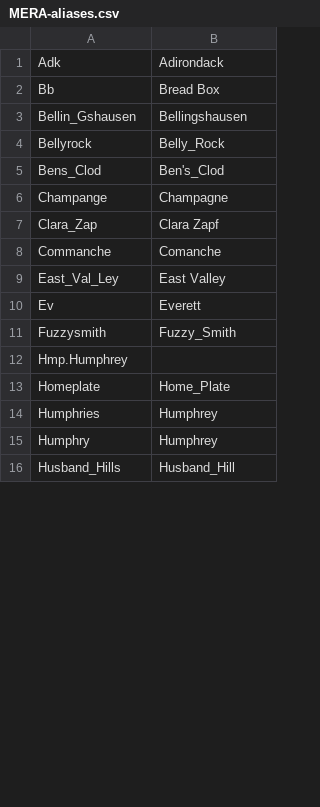
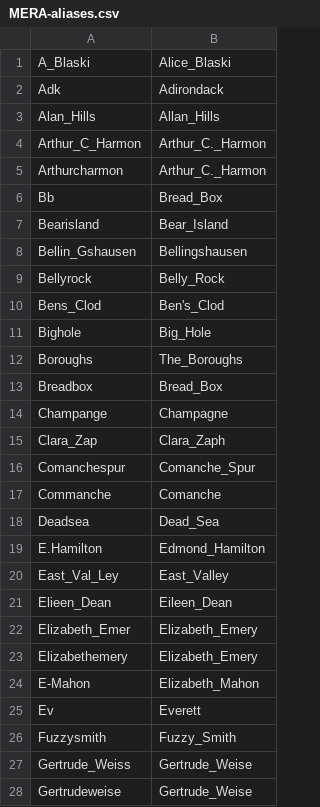
Before and after one commit to wkiri/MTE, a CSV file: ref/MER/MERA-aliases.csv, drawn as a sheet; only a part is shown; the shorter side is filled out with more unchanged rows; the diff covers the shown part only.

Commit message:
Add many more MER-A aliases (#9).

```diff
--- a/ref/MER/MERA-aliases.csv
+++ b/ref/MER/MERA-aliases.csv
@@ -1,3 +1,8 @@
+A_Blaski,Alice_Blaski
 Adk,Adirondack
-Bb,Bread Box
+Alan_Hills,Allan_Hills
+Arthur_C_Harmon,Arthur_C._Harmon
+Arthurcharmon,Arthur_C._Harmon
+Bb,Bread_Box
+Bearisland,Bear_Island
 Bellin_Gshausen,Bellingshausen
@@ -5,8 +10,19 @@ Bellyrock,Belly_Rock
 Bens_Clod,Ben's_Clod
+Bighole,Big_Hole
+Boroughs,The_Boroughs
+Breadbox,Bread_Box
 Champange,Champagne
-Clara_Zap,Clara Zapf
+Clara_Zap,Clara_Zaph
+Comanchespur,Comanche_Spur
 Commanche,Comanche
-East_Val_Ley,East Valley
+Deadsea,Dead_Sea
+E.Hamilton,Edmond_Hamilton
+East_Val_Ley,East_Valley
+Elieen_Dean,Eileen_Dean
+Elizabeth_Emer,Elizabeth_Emery
+Elizabethemery,Elizabeth_Emery
+E-Mahon,Elizabeth_Mahon
 Ev,Everett
 Fuzzysmith,Fuzzy_Smith
-Hmp.Humphrey
+Gertrude_Weiss,Gertrude_Weise
+Gertrudeweise,Gertrude_Weise
```
Also changed, not shown: 52 added rows and 2 edited cells elsewhere in this file.
